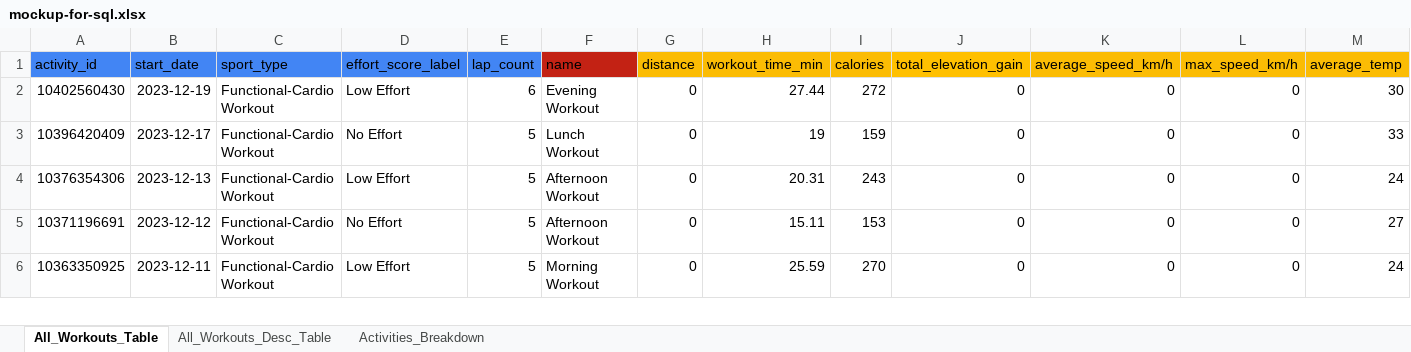
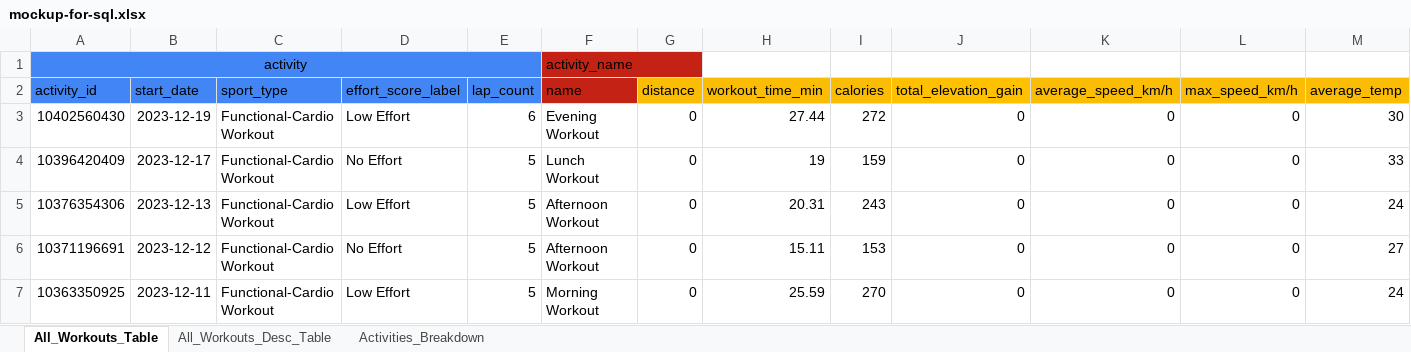
Before and after one commit to ManuelElizaldi/PyStrava, an Excel workbook: SQL/mockup-for-sql.xlsx, sheet All_Workouts_Table, drawn as a sheet; only a part is shown; values as stored, in another font and other column widths than the file's, no borders; rows hold the shown columns only; the diff names each change by its address in the sheet, - before the commit and + after, or states it on an @@ line.

Commit message:
Started working on project 02/04/2024

```diff
--- a/SQL/mockup-for-sql.xlsx (sheet All_Workouts_Table)
+++ b/SQL/mockup-for-sql.xlsx (sheet All_Workouts_Table)
+row 1: activity |  |  |  |  | activity_name
```
